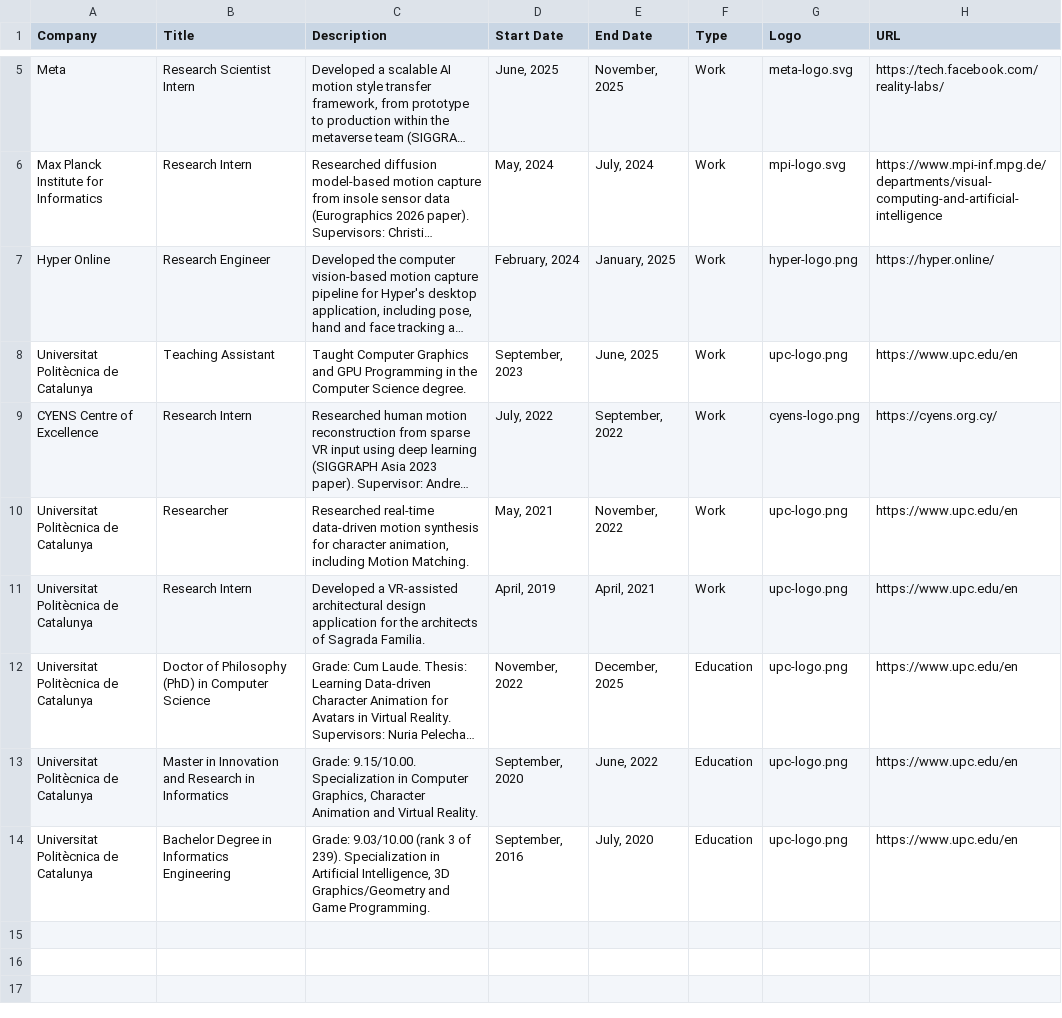
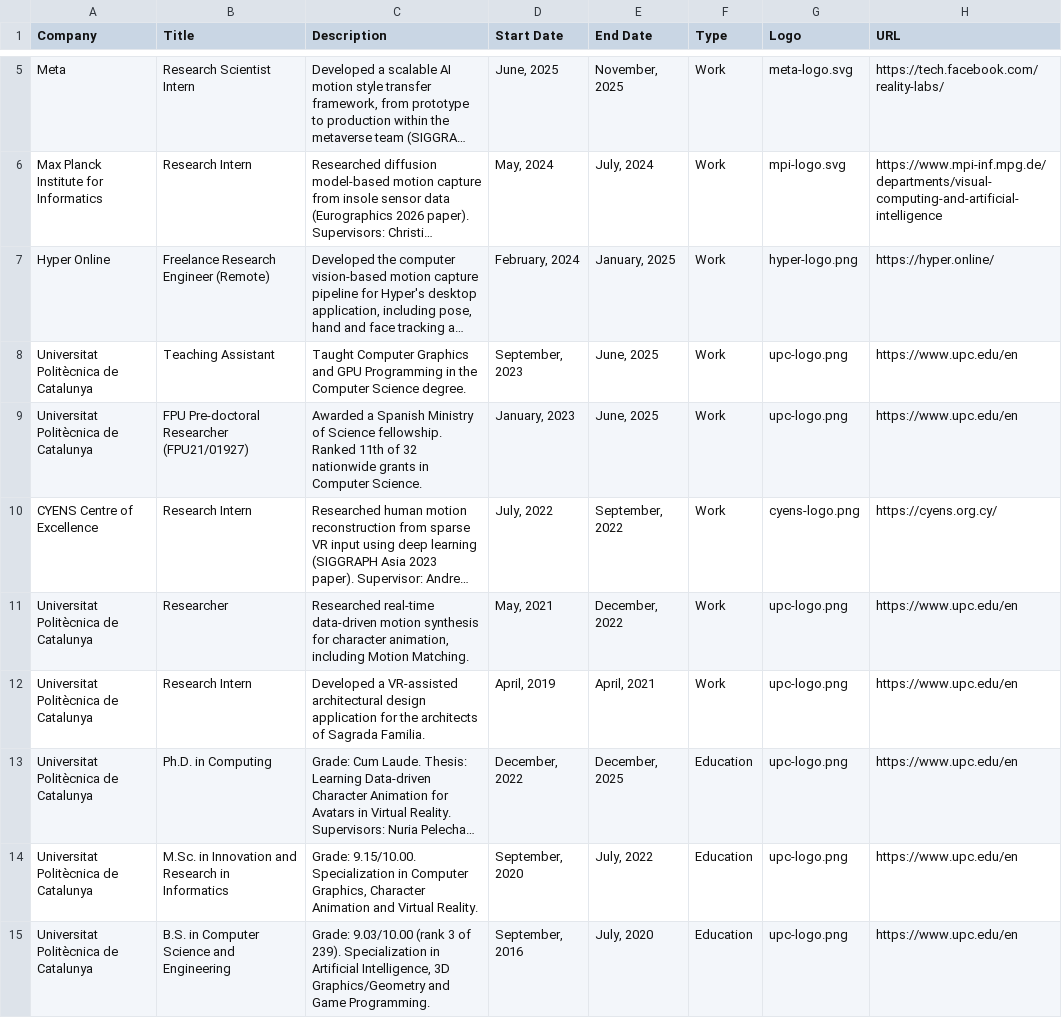
Before and after one commit to JLPM22/jlpm22.github.io, a CSV file: content/Academic - Experience.csv, drawn as a sheet; only a part is shown, gaps mark what is left out; long unchanged cells end in …; addresses are those after the commit; the diff names each change by its address in the sheet, - before the commit and + after, or states it on an @@ line.

```diff
--- a/content/Academic - Experience.csv
+++ b/content/Academic - Experience.csv
-B7 (Title): Research Engineer
+B7 (Title): Freelance Research Engineer (Remote)
+row 9: Universitat Politècnica de Catalunya | FPU Pre-doctoral Researcher (FPU21/01927) | Awarded a Spanish Ministry of Science fellowship. Ranked 11th of 32 nationwide grants in Computer Science. | January, 2023 | June, 2025 | Work | upc-logo.png | https://www.upc.edu/en
-E11 (End Date): November, 2022
+E11 (End Date): December, 2022
-B13 (Title): Doctor of Philosophy (PhD) in Computer Science
+B13 (Title): Ph.D. in Computing
-D13 (Start Date): November, 2022
+D13 (Start Date): December, 2022
-B14 (Title): Master in Innovation…
+B14 (Title): M.Sc. in Innovation…
-E14 (End Date): June, 2022
+E14 (End Date): July, 2022
-B15 (Title): Bachelor Degree in Informatics Engineering
+B15 (Title): B.S. in Computer Science and Engineering
```
Also changed, not shown: content/Academic - Awards.csv, content/Academic - Journal.csv, 5 other files.
